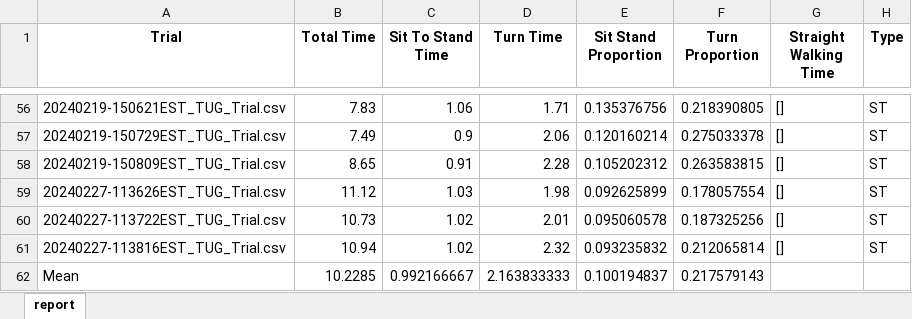
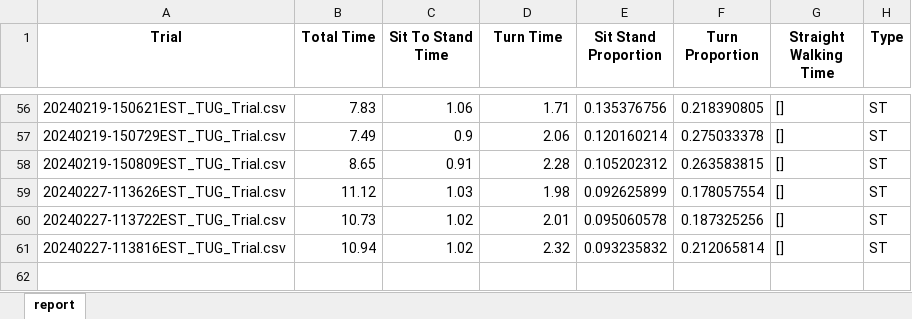
Before and after one commit to pkingGMU/Tug_Test, an Excel workbook: output.xlsx, sheet report, drawn as a sheet; only a part is shown, gaps mark what is left out; values as stored, in another font and other column widths than the file's, no borders; the diff names each change by its address in the sheet, - before the commit and + after, or states it on an @@ line.

Commit message:
removed the mean calculation

```diff
--- a/output.xlsx (sheet report)
+++ b/output.xlsx (sheet report)
-row 62: Mean | 10.2285 | 0.992166667 | 2.163833333 | 0.100194837 | 0.217579143
```
Also changed, not shown: 1 other file.
